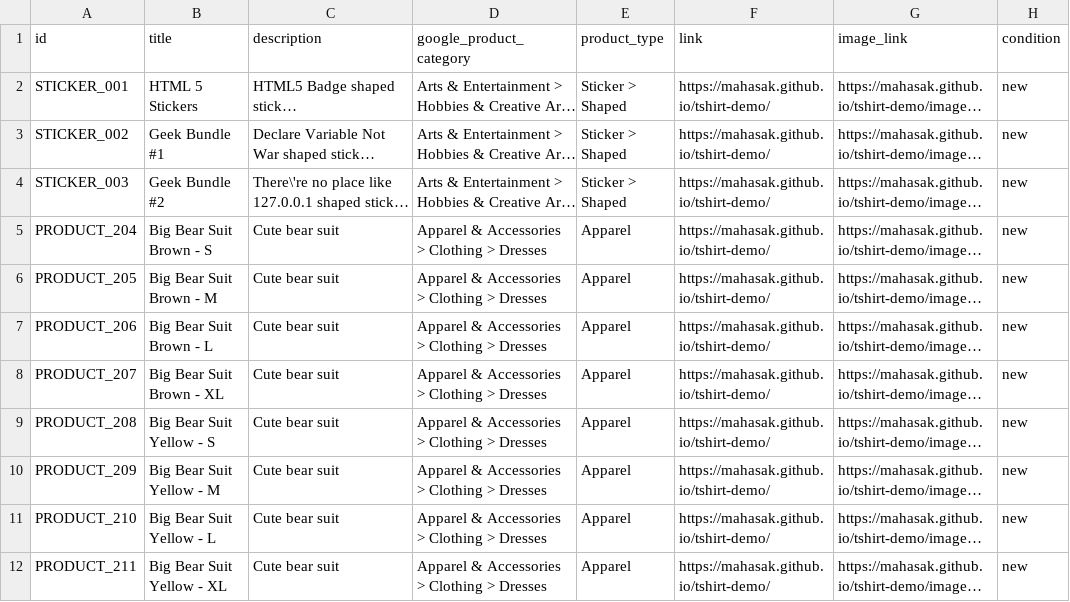
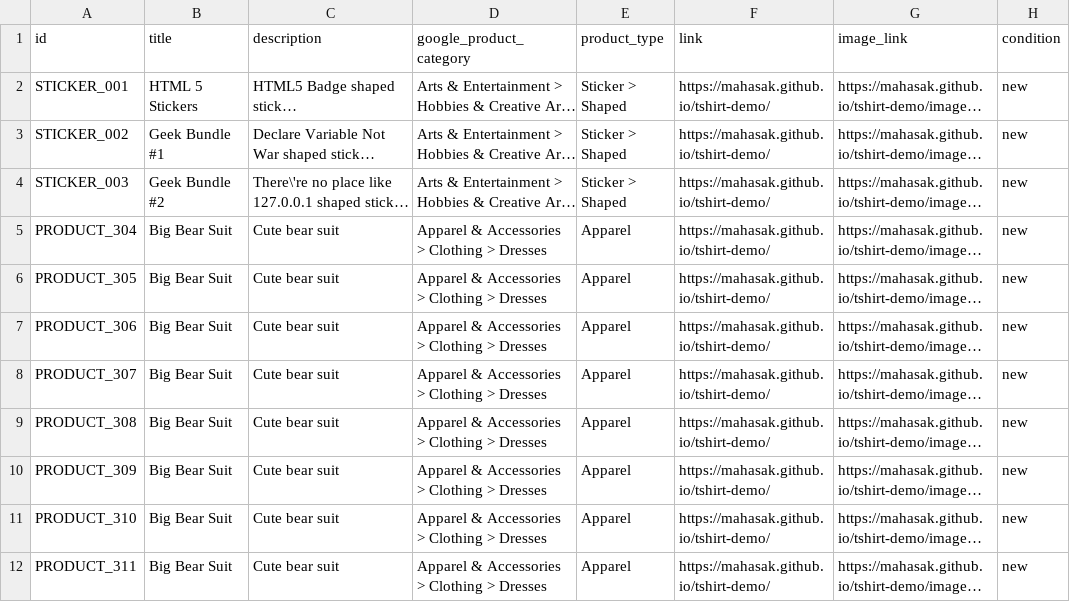
Before and after one commit to mahasak/tshirt-demo, a CSV file: catalog/ig_shopping_catalog.csv, drawn as a sheet; only a part is shown; long unchanged cells end in …; the diff names each change by its address in the sheet, - before the commit and + after, or states it on an @@ line.

Commit message:
add full variant

```diff
--- a/catalog/ig_shopping_catalog.csv
+++ b/catalog/ig_shopping_catalog.csv
-A5 (id): PRODUCT_204
+A5 (id): PRODUCT_304
-B5 (title): Big Bear Suit Brown - S
+B5 (title): Big Bear Suit
-A6 (id): PRODUCT_205
+A6 (id): PRODUCT_305
-B6 (title): Big Bear Suit Brown - M
+B6 (title): Big Bear Suit
-A7 (id): PRODUCT_206
+A7 (id): PRODUCT_306
-B7 (title): Big Bear Suit Brown - L
+B7 (title): Big Bear Suit
-A8 (id): PRODUCT_207
+A8 (id): PRODUCT_307
-B8 (title): Big Bear Suit Brown - XL
+B8 (title): Big Bear Suit
-A9 (id): PRODUCT_208
+A9 (id): PRODUCT_308
-B9 (title): Big Bear Suit Yellow - S
+B9 (title): Big Bear Suit
-A10 (id): PRODUCT_209
+A10 (id): PRODUCT_309
-B10 (title): Big Bear Suit Yellow - M
+B10 (title): Big Bear Suit
-A11 (id): PRODUCT_210
+A11 (id): PRODUCT_310
-B11 (title): Big Bear Suit Yellow - L
+B11 (title): Big Bear Suit
-A12 (id): PRODUCT_211
+A12 (id): PRODUCT_311
-B12 (title): Big Bear Suit Yellow - XL
+B12 (title): Big Bear Suit
```
